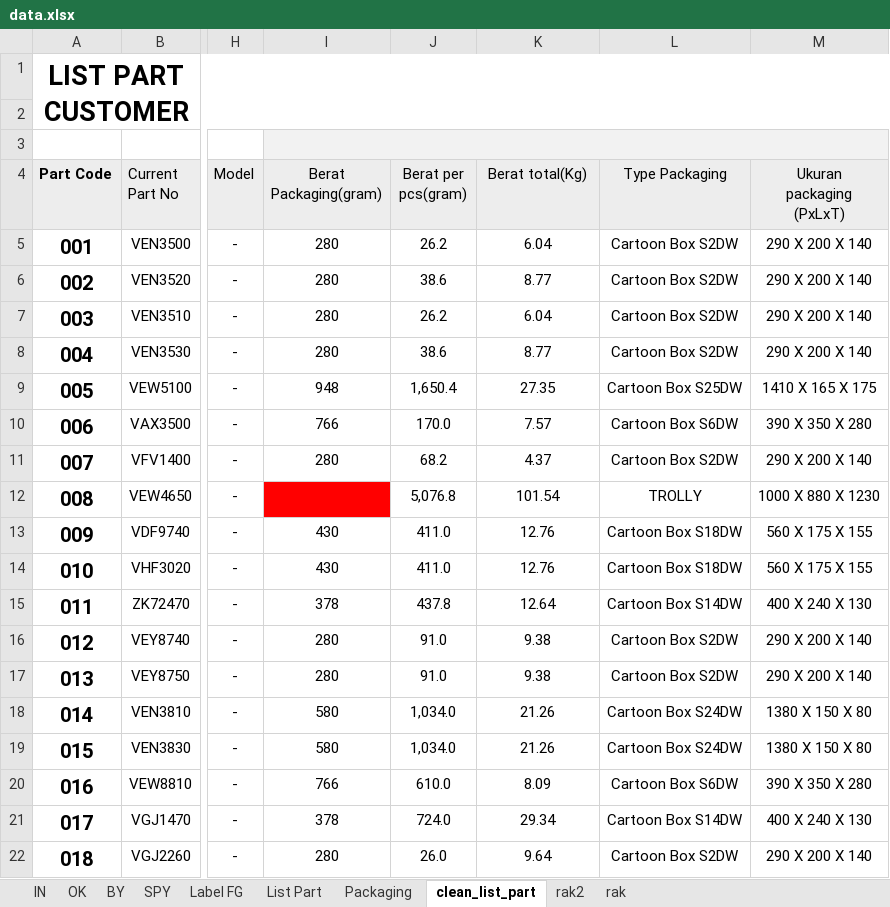
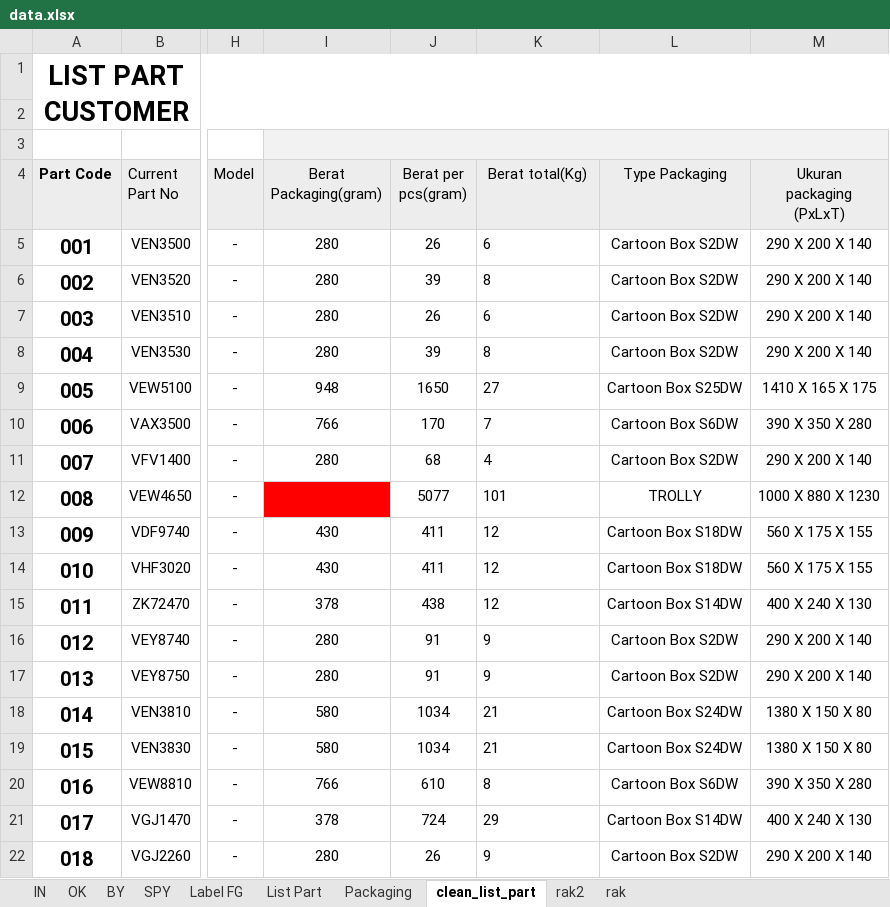
Before and after one commit to Herutriana44/barcode-project-app, an Excel workbook: database/seeders/data/data.xlsx, sheet clean_list_part, drawn as a sheet; only a part is shown, gaps mark what is left out; values as stored, in another font and other column widths than the file's, no borders; conditional formats not drawn; the diff covers the shown part only; the diff names each change by its address in the sheet, - before the commit and + after, or states it on an @@ line.

Commit message:
fix berat dan fix data excel

```diff
--- a/database/seeders/data/data.xlsx (sheet clean_list_part)
+++ b/database/seeders/data/data.xlsx (sheet clean_list_part)
-J5 (Berat per pcs(gram)): 26.2
+J5 (Berat per pcs(gram)): 26
-K5 (Berat total(Kg)): 6.04
+K5 (Berat total(Kg)): 6
-K5:K22 alignment: center
+K5:K22 alignment: left
-J6 (Berat per pcs(gram)): 38.6
+J6 (Berat per pcs(gram)): 39
-K6 (Berat total(Kg)): 8.77
+K6 (Berat total(Kg)): 8
-J7 (Berat per pcs(gram)): 26.2
+J7 (Berat per pcs(gram)): 26
-K7 (Berat total(Kg)): 6.04
+K7 (Berat total(Kg)): 6
-J8 (Berat per pcs(gram)): 38.6
+J8 (Berat per pcs(gram)): 39
-K8 (Berat total(Kg)): 8.77
+K8 (Berat total(Kg)): 8
-J9 (Berat per pcs(gram)): 1,650.4
+J9 (Berat per pcs(gram)): 1650
-K9 (Berat total(Kg)): 27.35
+K9 (Berat total(Kg)): 27
-J10 (Berat per pcs(gram)): 170.0
+J10 (Berat per pcs(gram)): 170
-K10 (Berat total(Kg)): 7.57
+K10 (Berat total(Kg)): 7
-J11 (Berat per pcs(gram)): 68.2
+J11 (Berat per pcs(gram)): 68
-K11 (Berat total(Kg)): 4.37
+K11 (Berat total(Kg)): 4
-J12 (Berat per pcs(gram)): 5,076.8
+J12 (Berat per pcs(gram)): 5077
-K12 (Berat total(Kg)): 101.54
+K12 (Berat total(Kg)): 101
-J13:J14 (Berat per pcs(gram)): 411.0
+J13:J14 (Berat per pcs(gram)): 411
-K13:K14 (Berat total(Kg)): 12.76
+K13:K14 (Berat total(Kg)): 12
-J15 (Berat per pcs(gram)): 437.8
+J15 (Berat per pcs(gram)): 438
-K15 (Berat total(Kg)): 12.64
+K15 (Berat total(Kg)): 12
-J16:J17 (Berat per pcs(gram)): 91.0
+J16:J17 (Berat per pcs(gram)): 91
-K16:K17 (Berat total(Kg)): 9.38
+K16:K17 (Berat total(Kg)): 9
-J18:J19 (Berat per pcs(gram)): 1,034.0
+J18:J19 (Berat per pcs(gram)): 1034
-K18:K19 (Berat total(Kg)): 21.26
+K18:K19 (Berat total(Kg)): 21
-J20 (Berat per pcs(gram)): 610.0
+J20 (Berat per pcs(gram)): 610
-K20 (Berat total(Kg)): 8.09
+K20 (Berat total(Kg)): 8
-J21 (Berat per pcs(gram)): 724.0
+J21 (Berat per pcs(gram)): 724
-K21 (Berat total(Kg)): 29.34
+K21 (Berat total(Kg)): 29
-J22 (Berat per pcs(gram)): 26.0
+J22 (Berat per pcs(gram)): 26
-K22 (Berat total(Kg)): 9.64
+K22 (Berat total(Kg)): 9
```
Also changed, not shown: 756 edited cells and cell formats elsewhere in this sheet, formulas that keep their value, 3 other files.
